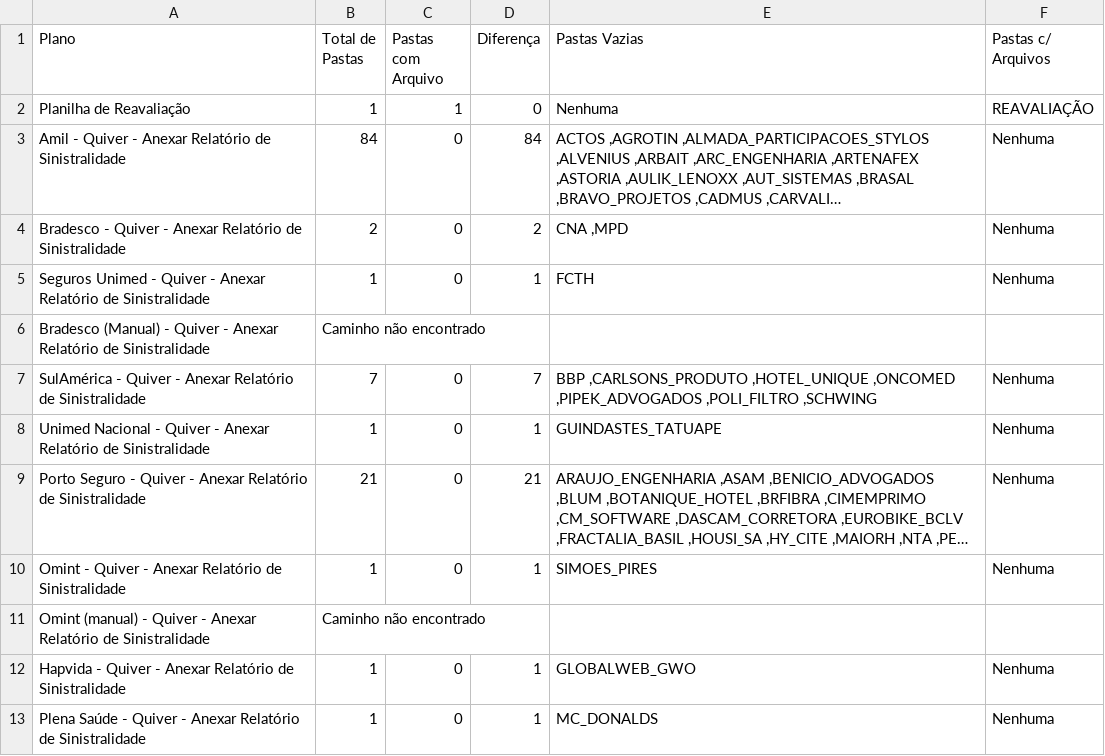
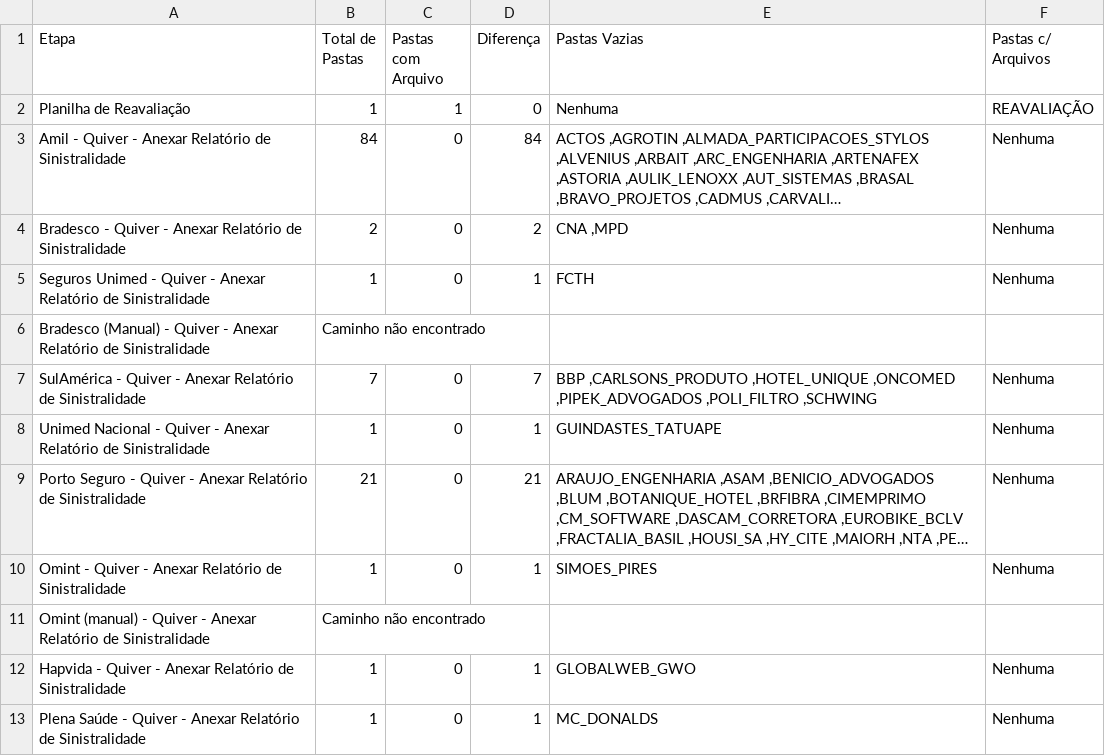
Before and after one commit to JotaBGjr/dashboard-sinistralidade, a CSV file: dashboard/csv/anexar_quiver.csv, drawn as a sheet; long unchanged cells end in ….

Commit message:
ajustes plano to etapa

```diff
--- a/dashboard/csv/anexar_quiver.csv
+++ b/dashboard/csv/anexar_quiver.csv
@@ -1,2 +1,2 @@
-Plano,Total de Pastas,Pastas com Arquivo,Diferença,Pastas Vazias,Pastas c/ Arquivos
+Etapa,Total de Pastas,Pastas com Arquivo,Diferença,Pastas Vazias,Pastas c/ Arquivos
 Planilha de Reavaliação,1,1,0,Nenhuma,REAVALIAÇÃO
```
Also changed, not shown: dashboard/csv/bi_zetta.csv, dashboard/csv/envio_relatorios.csv, 6 other files.
